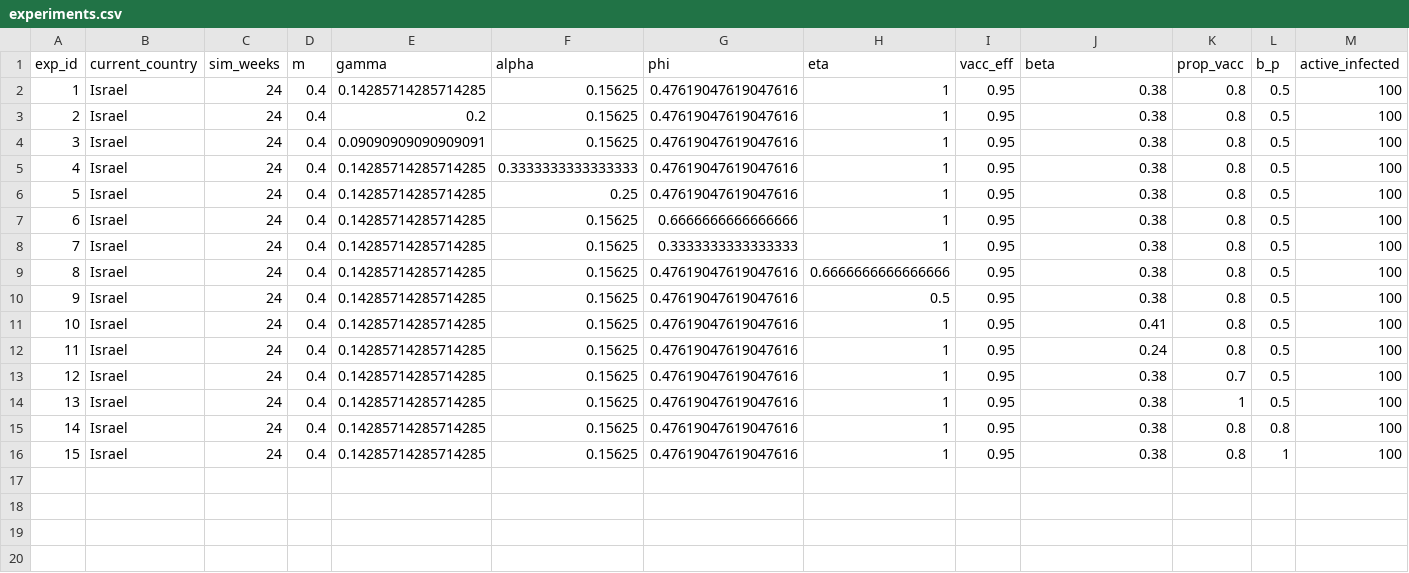
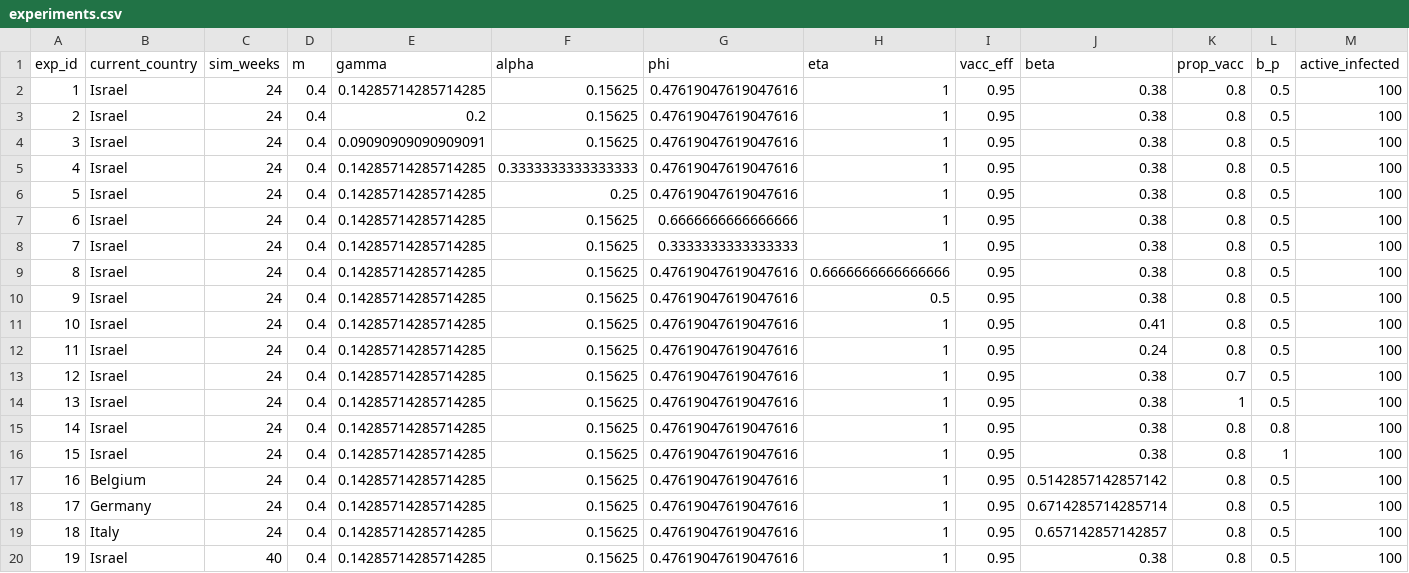
Before and after one commit to Ecological-Complexity-Lab/COVID19_vaccine_model, a CSV file: experiments.csv, drawn as a sheet; only a part is shown; rows hold the shown columns only; the diff names each change by its address in the sheet, - before the commit and + after, or states it on an @@ line.

```diff
--- a/experiments.csv
+++ b/experiments.csv
+row 17: 16 | Belgium | 24 | 0.4 | 0.14285714285714285 | 0.15625 | 0.47619047619047616 | 1 | 0.95 | 0.5142857142857142 | 0.8 | 0.5 | 100
+row 18: 17 | Germany | 24 | 0.4 | 0.14285714285714285 | 0.15625 | 0.47619047619047616 | 1 | 0.95 | 0.6714285714285714 | 0.8 | 0.5 | 100
+row 19: 18 | Italy | 24 | 0.4 | 0.14285714285714285 | 0.15625 | 0.47619047619047616 | 1 | 0.95 | 0.657142857142857 | 0.8 | 0.5 | 100
+row 20: 19 | Israel | 40 | 0.4 | 0.14285714285714285 | 0.15625 | 0.47619047619047616 | 1 | 0.95 | 0.38 | 0.8 | 0.5 | 100
```
Also changed, not shown: 19 other files.
